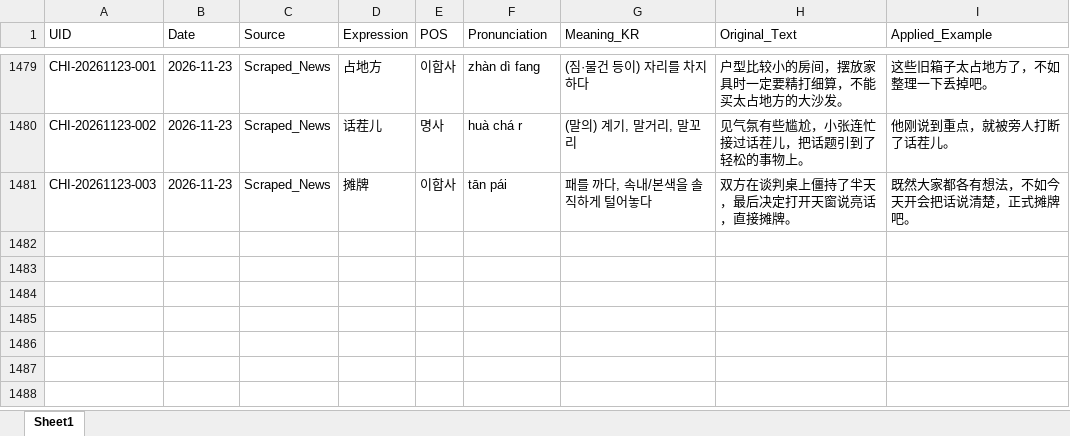
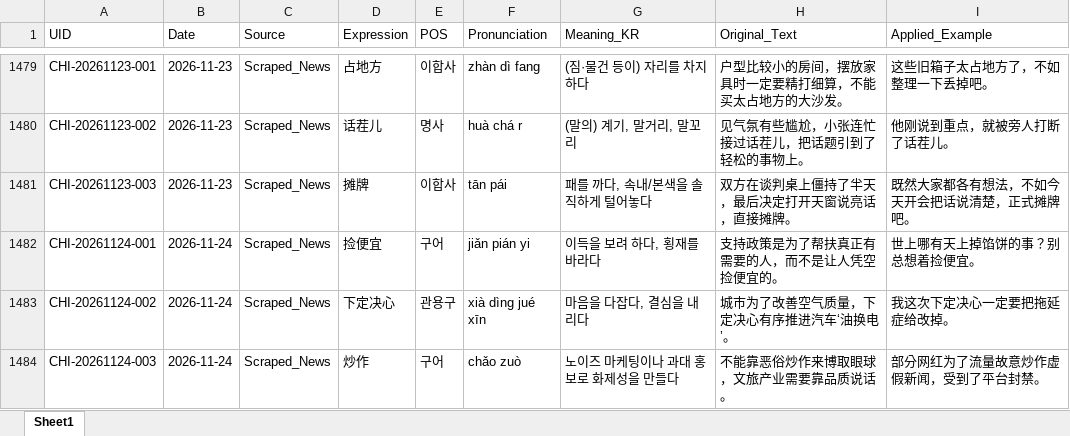
Before and after one commit to woodangtangtangAI/CN-Expressions-Memorize, an Excel workbook: data/01_Database/chinese_expressions_db.xlsx, sheet Sheet1, drawn as a sheet; only a part is shown, gaps mark what is left out; values as stored, in another font and other column widths than the file's, no borders; the diff names each change by its address in the sheet, - before the commit and + after, or states it on an @@ line.

```diff
--- a/data/01_Database/chinese_expressions_db.xlsx (sheet Sheet1)
+++ b/data/01_Database/chinese_expressions_db.xlsx (sheet Sheet1)
+row 1482: CHI-20261124-001 | 2026-11-24 | Scraped_News | 捡便宜 | 구어 | jiǎn pián yi | 이득을 보려 하다, 횡재를 바라다 | 支持政策是为了帮扶真正有需要的人，而不是让人凭空捡便宜的。 | 世上哪有天上掉馅饼的事？别总想着捡便宜。
+row 1483: CHI-20261124-002 | 2026-11-24 | Scraped_News | 下定决心 | 관용구 | xià dìng jué xīn | 마음을 다잡다, 결심을 내리다 | 城市为了改善空气质量，下定决心有序推进汽车‘油换电’。 | 我这次下定决心一定要把拖延症给改掉。
+row 1484: CHI-20261124-003 | 2026-11-24 | Scraped_News | 炒作 | 구어 | chǎo zuò | 노이즈 마케팅이나 과대 홍보로 화제성을 만들다 | 不能靠恶俗炒作来博取眼球，文旅产业需要靠品质说话。 | 部分网红为了流量故意炒作虚假新闻，受到了平台封禁。
```
Also changed, not shown: 5 other files.
